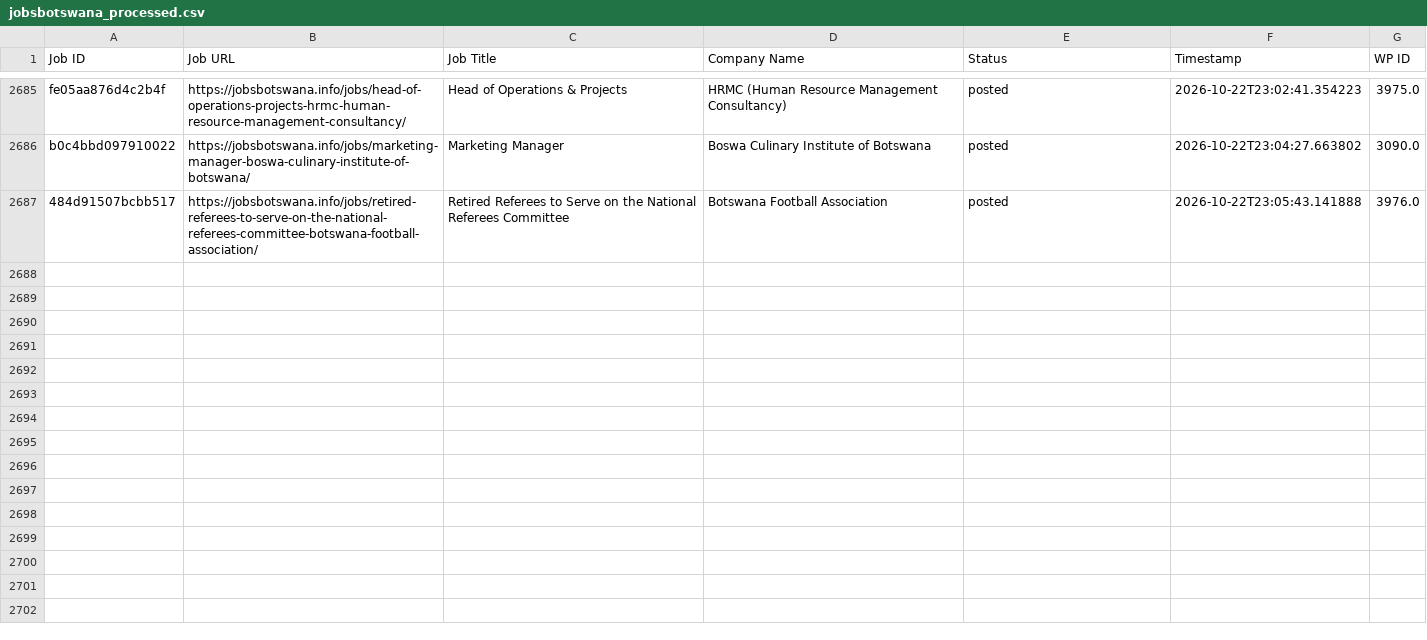
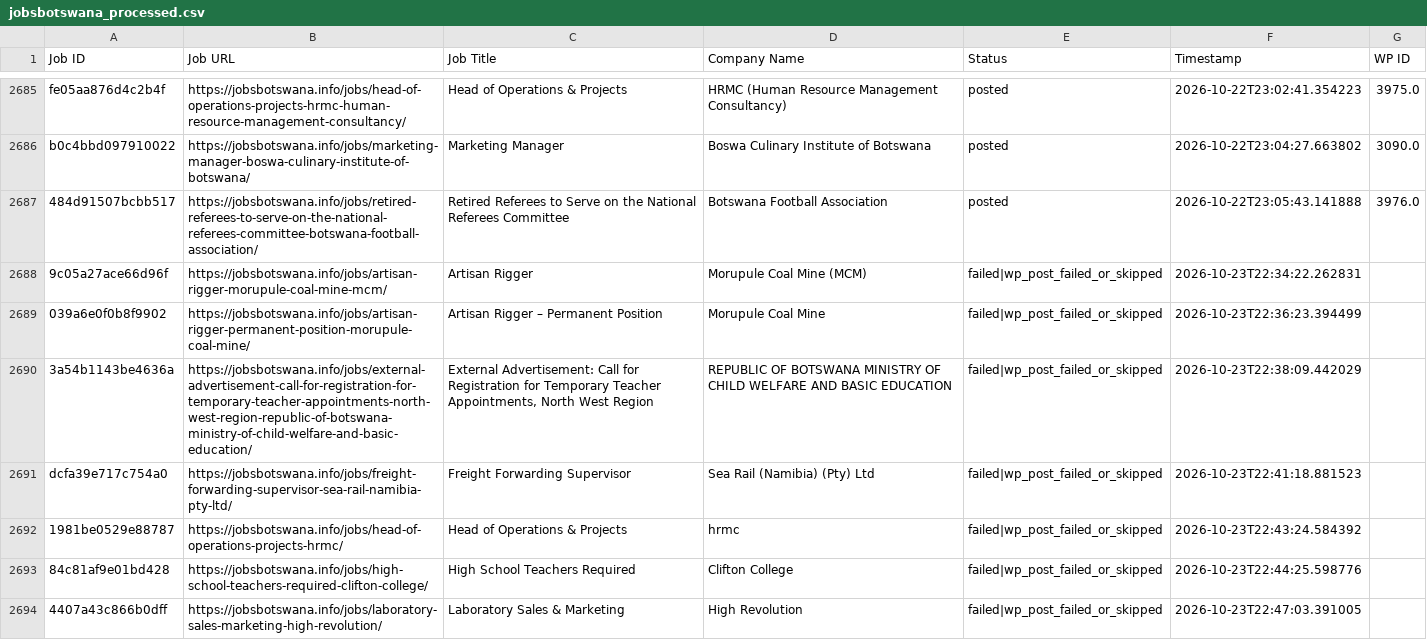
Before and after one commit to projectfetcher/bw, a CSV file: jobsbotswana_processed.csv, drawn as a sheet; only a part is shown, gaps mark what is left out; the diff covers the shown part only.

```diff
--- a/jobsbotswana_processed.csv
+++ b/jobsbotswana_processed.csv
@@ -2687 +2687,8 @@ b0c4bbd097910022,https://jobsbotswana.info/jobs/marketing-manager-boswa-culinary
 484d91507bcbb517,https://jobsbotswana.info/jobs/retired-referees-to-serve-on-the-national-referees-committee-botswana-football-association/,Retired Referees to Serve on the National Referees Committee,Botswana Football Association,posted,2026-10-22T23:05:43.141888,3976.0
+9c05a27ace66d96f,https://jobsbotswana.info/jobs/artisan-rigger-morupule-coal-mine-mcm/,Artisan Rigger,Morupule Coal Mine (MCM),failed|wp_post_failed_or_skipped,2026-10-23T22:34:22.262831,
+039a6e0f0b8f9902,https://jobsbotswana.info/jobs/artisan-rigger-permanent-position-morupule-coal-mine/,Artisan Rigger – Permanent Position,Morupule Coal Mine,failed|wp_post_failed_or_skipped,2026-10-23T22:36:23.394499,
+3a54b1143be4636a,https://jobsbotswana.info/jobs/external-advertisement-call-for-registration-for-temporary-teacher-appointments-north-west-region-republic-of-botswana-ministry-of-child-welfare-and-basic-education/,"External Advertisement: Call for Registration for Temporary Teacher Appointments, North West Region",REPUBLIC OF BOTSWANA MINISTRY OF CHILD WELFARE AND BASIC EDUCATION,failed|wp_post_failed_or_skipped,2026-10-23T22:38:09.442029,
+dcfa39e717c754a0,https://jobsbotswana.info/jobs/freight-forwarding-supervisor-sea-rail-namibia-pty-ltd/,Freight Forwarding Supervisor,Sea Rail (Namibia) (Pty) Ltd,failed|wp_post_failed_or_skipped,2026-10-23T22:41:18.881523,
+1981be0529e88787,https://jobsbotswana.info/jobs/head-of-operations-projects-hrmc/,Head of Operations & Projects,hrmc,failed|wp_post_failed_or_skipped,2026-10-23T22:43:24.584392,
+84c81af9e01bd428,https://jobsbotswana.info/jobs/high-school-teachers-required-clifton-college/,High School Teachers Required,Clifton College,failed|wp_post_failed_or_skipped,2026-10-23T22:44:25.598776,
+4407a43c866b0dff,https://jobsbotswana.info/jobs/laboratory-sales-marketing-high-revolution/,Laboratory Sales & Marketing,High Revolution,failed|wp_post_failed_or_skipped,2026-10-23T22:47:03.391005,
```
Also changed, not shown: 7 added rows elsewhere in this file.
